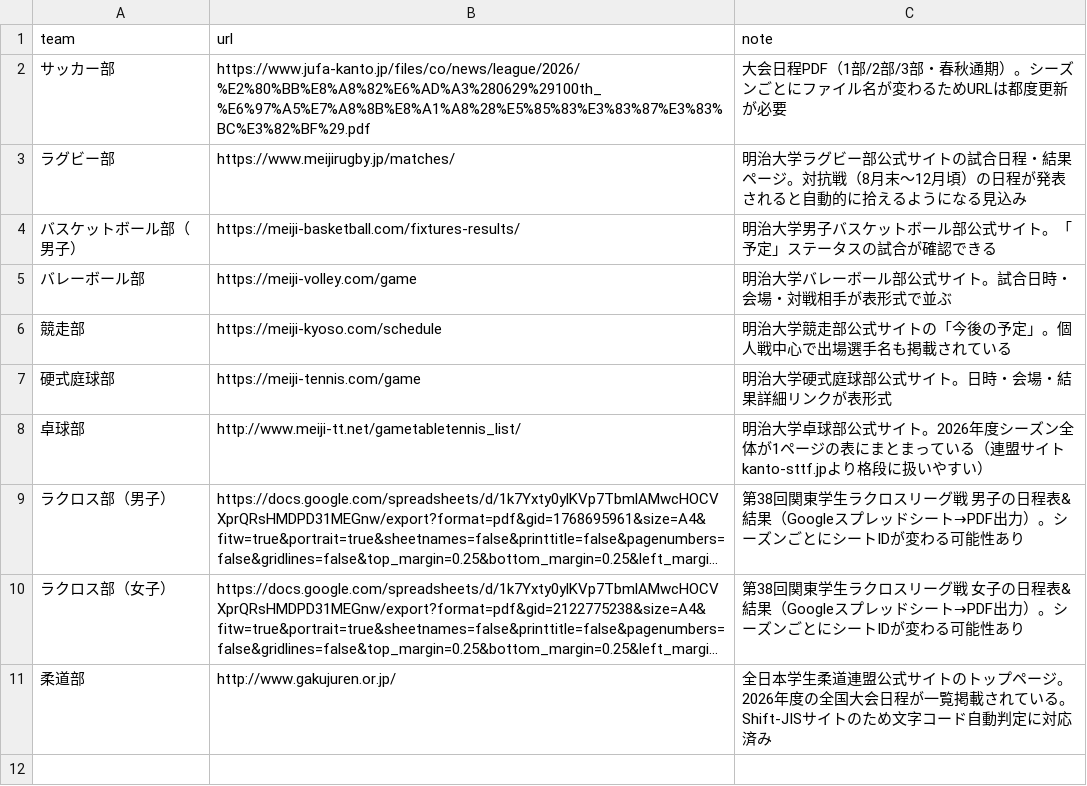
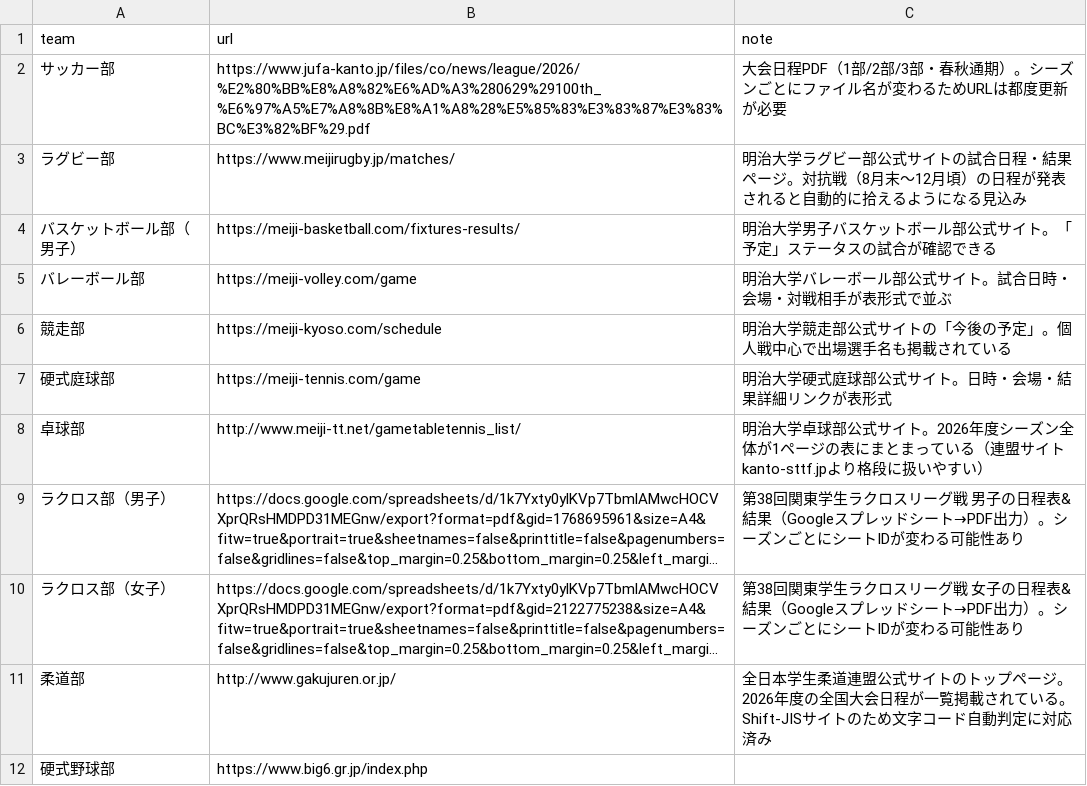
Before and after one commit to ichisasa/meiji-oen-calendar, a CSV file: data/ai_source_urls.csv, drawn as a sheet; long unchanged cells end in …; the diff names each change by its address in the sheet, - before the commit and + after, or states it on an @@ line.

Commit message:
Update ai_source_urls.csv

```diff
--- a/data/ai_source_urls.csv
+++ b/data/ai_source_urls.csv
+row 12: 硬式野球部 | https://www.big6.gr.jp/index.php
```
